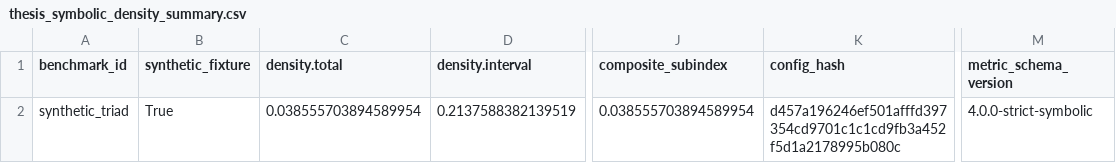
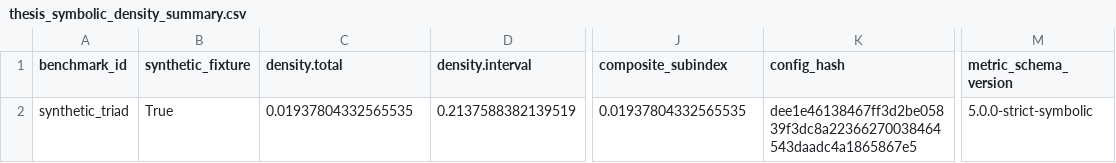
Before and after one commit to LuisMRaimundo/Textural_Density, a CSV file: replication/tables/thesis_symbolic_density_summary.csv, drawn as a sheet; only a part is shown, gaps mark what is left out; the diff names each change by its address in the sheet, - before the commit and + after, or states it on an @@ line.

```diff
--- a/replication/tables/thesis_symbolic_density_summary.csv
+++ b/replication/tables/thesis_symbolic_density_summary.csv
-C2 (density.total): 0.038555703894589954
+C2 (density.total): 0.01937804332565535
-J2 (composite_subindex): 0.038555703894589954
+J2 (composite_subindex): 0.01937804332565535
-K2 (config_hash): d457a196246ef501afffd397354cd9701c1c1cd9fb3a452f5d1a2178995b080c
+K2 (config_hash): dee1e46138467ff3d2be05839f3dc8a22366270038464543daadc4a1865867e5
-M2 (metric_schema_version): 4.0.0-strict-symbolic
+M2 (metric_schema_version): 5.0.0-strict-symbolic
```
Also changed, not shown: 19 other files.
